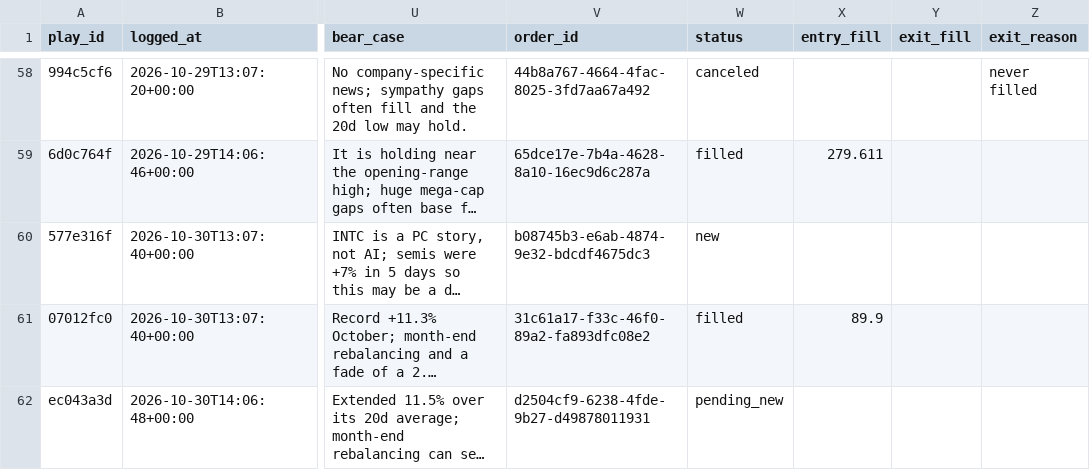
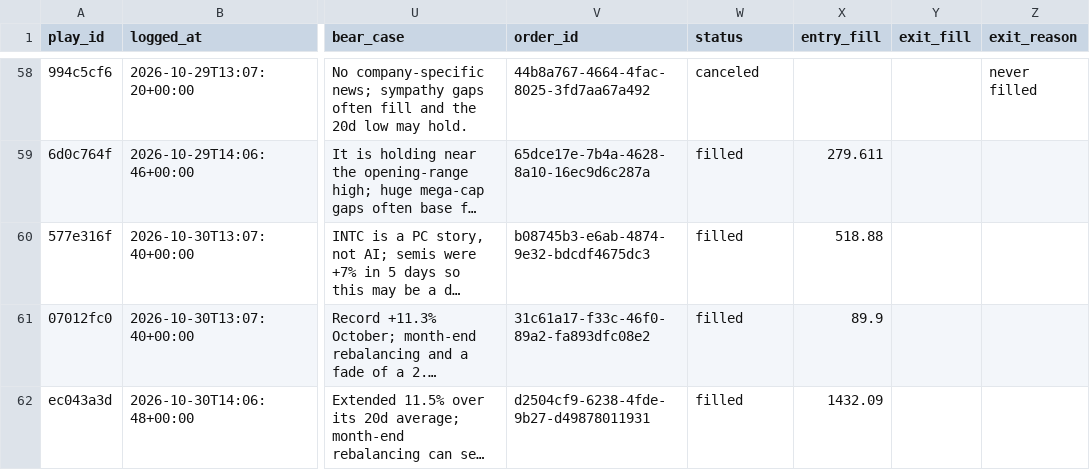
Before and after one commit to ConnorHampstead/claude-portfolio, a CSV file: journal.csv, drawn as a sheet; only a part is shown, gaps mark what is left out; long unchanged cells end in …; the diff names each change by its address in the sheet, - before the commit and + after, or states it on an @@ line.

```diff
--- a/journal.csv
+++ b/journal.csv
-W60 (status): new
+W60 (status): filled
-X60 (entry_fill): (empty)
+X60 (entry_fill): 518.88
-W62 (status): pending_new
+W62 (status): filled
-X62 (entry_fill): (empty)
+X62 (entry_fill): 1432.09
```
Also changed, not shown: 1 other file.
